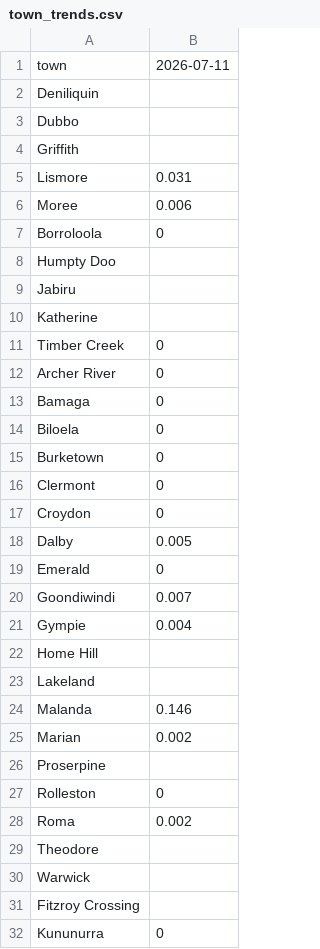
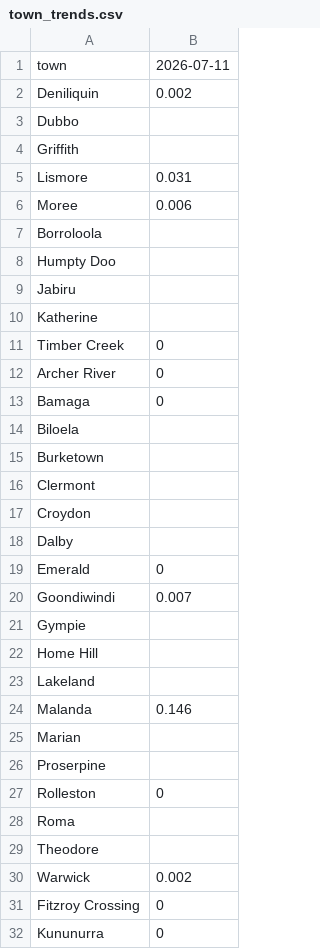
Before and after one commit to ben-ovenden/leaf-blast-epirice, a CSV file: blast_outputs/town_trends.csv, drawn as a sheet.

```diff
--- a/blast_outputs/town_trends.csv
+++ b/blast_outputs/town_trends.csv
@@ -1,3 +1,3 @@
 town,2026-07-11
-Deniliquin,
+Deniliquin,0.002
 Dubbo,
@@ -6,3 +6,3 @@ Lismore,0.031
 Moree,0.006
-Borroloola,0
+Borroloola,
 Humpty Doo,
@@ -13,10 +13,10 @@ Archer River,0
 Bamaga,0
-Biloela,0
-Burketown,0
-Clermont,0
-Croydon,0
-Dalby,0.005
+Biloela,
+Burketown,
+Clermont,
+Croydon,
+Dalby,
 Emerald,0
 Goondiwindi,0.007
-Gympie,0.004
+Gympie,
 Home Hill,
@@ -24,9 +24,9 @@ Lakeland,
 Malanda,0.146
-Marian,0.002
+Marian,
 Proserpine,
 Rolleston,0
-Roma,0.002
+Roma,
 Theodore,
-Warwick,
-Fitzroy Crossing,
+Warwick,0.002
+Fitzroy Crossing,0
 Kununurra,0
```
Also changed, not shown: blast_outputs/blastam_trends.csv, 1 other file.
